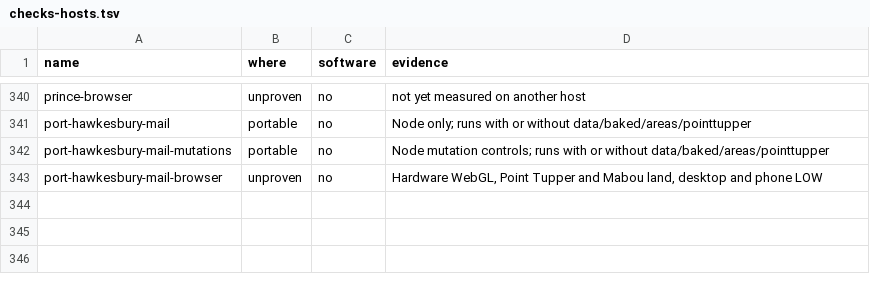
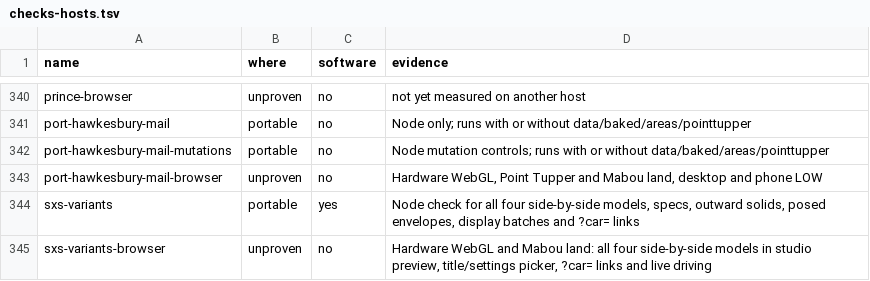
Before and after one commit to dfakkeldy/just-drive, a TSV file: tools/checks-hosts.tsv, drawn as a sheet; only a part is shown, gaps mark what is left out; the diff names each change by its address in the sheet, - before the commit and + after, or states it on an @@ line.

```diff
--- a/tools/checks-hosts.tsv
+++ b/tools/checks-hosts.tsv
+row 344: sxs-variants | portable | yes | Node check for all four side-by-side models, specs, outward solids, posed envelopes, display batches and ?car= links
+row 345: sxs-variants-browser | unproven | no | Hardware WebGL and Mabou land: all four side-by-side models in studio preview, title/settings picker, ?car= links and live driving
```
Also changed, not shown: tools/checks.tsv, 22 other files.
